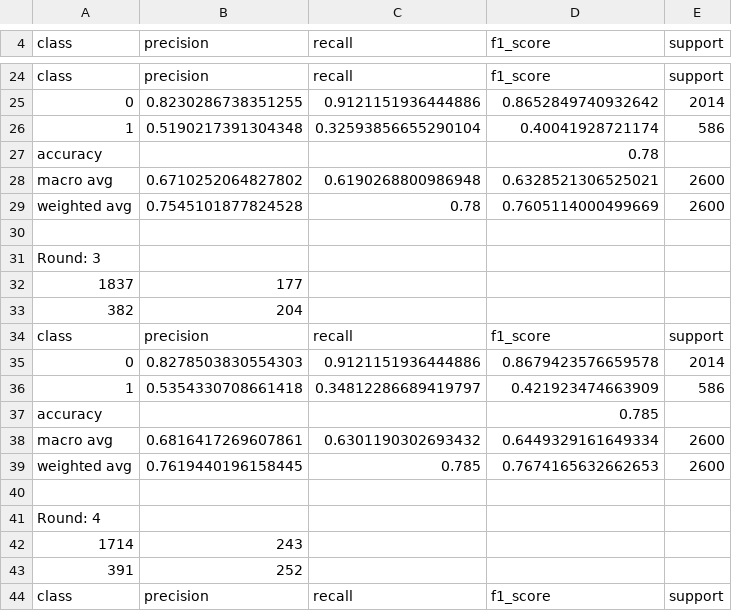
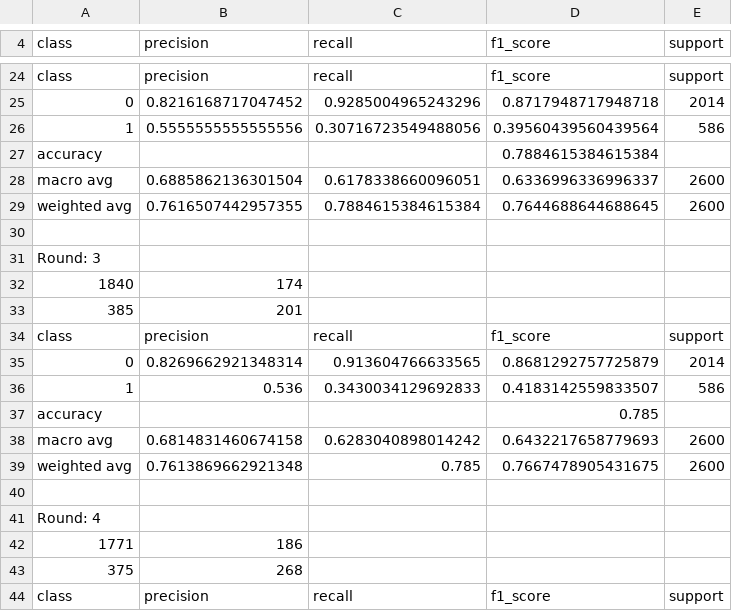
Before and after one commit to liuyal/Code-Archive, a CSV file: Python/Data_Mining/Classification/results/report_adaboost.csv, drawn as a sheet; only a part is shown, gaps mark what is left out; removed rows and columns are numbered as before the commit, all else as after; the diff covers the shown part only; the diff names each change by its address in the sheet, - before the commit and + after, or states it on an @@ line.

```diff
--- a/Python/Data_Mining/Classification/results/report_adaboost.csv
+++ b/Python/Data_Mining/Classification/results/report_adaboost.csv
-B25 (precision): 0.8230286738351255
+B25 (precision): 0.8216168717047452
-C25 (recall): 0.9121151936444886
+C25 (recall): 0.9285004965243296
-D25 (f1_score): 0.8652849740932642
+D25 (f1_score): 0.8717948717948718
-B26 (precision): 0.5190217391304348
+B26 (precision): 0.5555555555555556
-C26 (recall): 0.32593856655290104
+C26 (recall): 0.30716723549488056
-D26 (f1_score): 0.40041928721174
+D26 (f1_score): 0.39560439560439564
-D27 (f1_score): 0.78
+D27 (f1_score): 0.7884615384615384
-B28 (precision): 0.6710252064827802
+B28 (precision): 0.6885862136301504
-C28 (recall): 0.6190268800986948
+C28 (recall): 0.6178338660096051
-D28 (f1_score): 0.6328521306525021
+D28 (f1_score): 0.6336996336996337
-B29 (precision): 0.7545101877824528
+B29 (precision): 0.7616507442957355
-C29 (recall): 0.78
+C29 (recall): 0.7884615384615384
-D29 (f1_score): 0.7605114000499669
+D29 (f1_score): 0.7644688644688645
-row 32: 1837 | 177
-row 33: 382 | 204
+row 32: 1840 | 174
+row 33: 385 | 201
-B35 (precision): 0.8278503830554303
+B35 (precision): 0.8269662921348314
-C35 (recall): 0.9121151936444886
+C35 (recall): 0.913604766633565
-D35 (f1_score): 0.8679423576659578
+D35 (f1_score): 0.8681292757725879
-B36 (precision): 0.5354330708661418
+B36 (precision): 0.536
-C36 (recall): 0.34812286689419797
+C36 (recall): 0.3430034129692833
-D36 (f1_score): 0.421923474663909
+D36 (f1_score): 0.4183142559833507
-B38 (precision): 0.6816417269607861
+B38 (precision): 0.6814831460674158
-C38 (recall): 0.6301190302693432
+C38 (recall): 0.6283040898014242
-D38 (f1_score): 0.6449329161649334
+D38 (f1_score): 0.6432217658779693
-B39 (precision): 0.7619440196158445
+B39 (precision): 0.7613869662921348
-D39 (f1_score): 0.7674165632662653
+D39 (f1_score): 0.7667478905431675
-row 42: 1714 | 243
-row 43: 391 | 252
+row 42: 1771 | 186
+row 43: 375 | 268
```
Also changed, not shown: 14 added rows, 14 removed rows and 102 edited cells elsewhere in this file, Python/Data_Mining/Classification/results/final_adaboost.csv, Python/Data_Mining/Classification/results/final_dt.csv, 6 other files.
